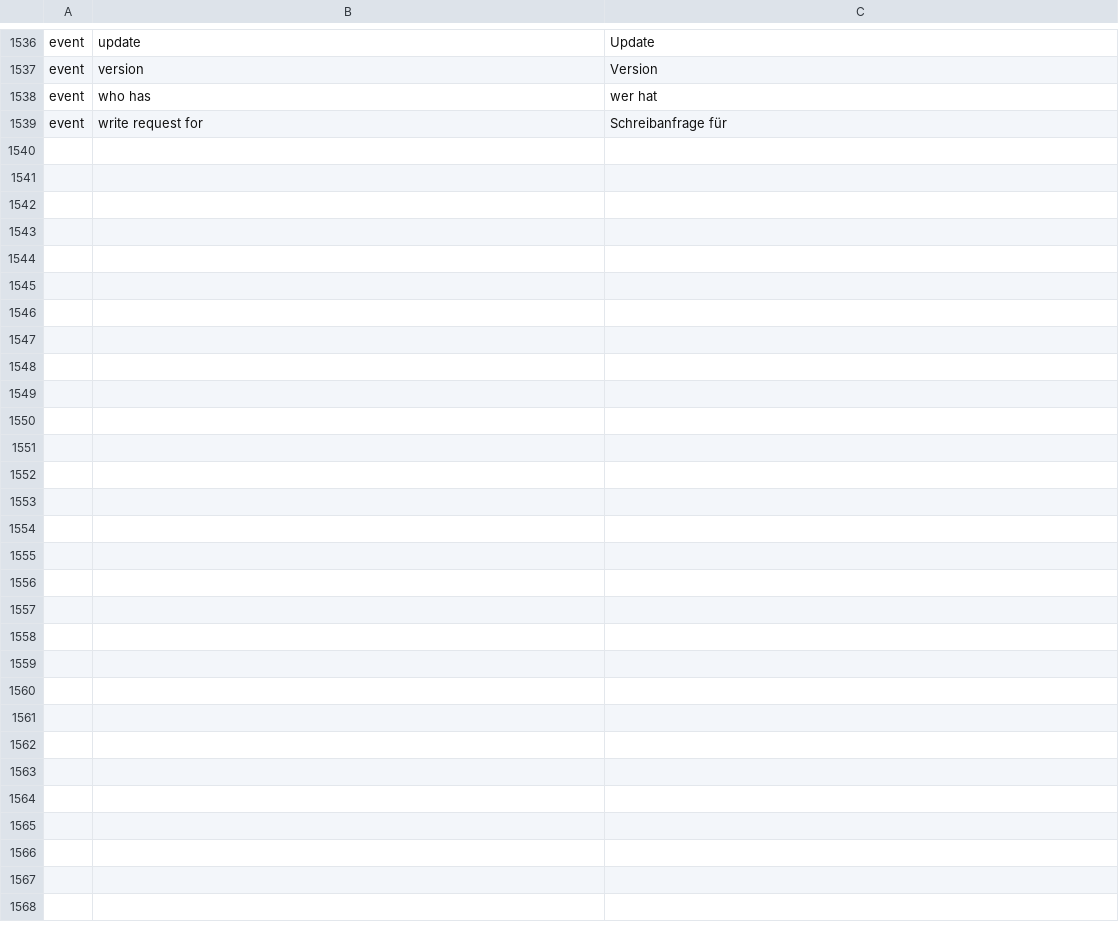
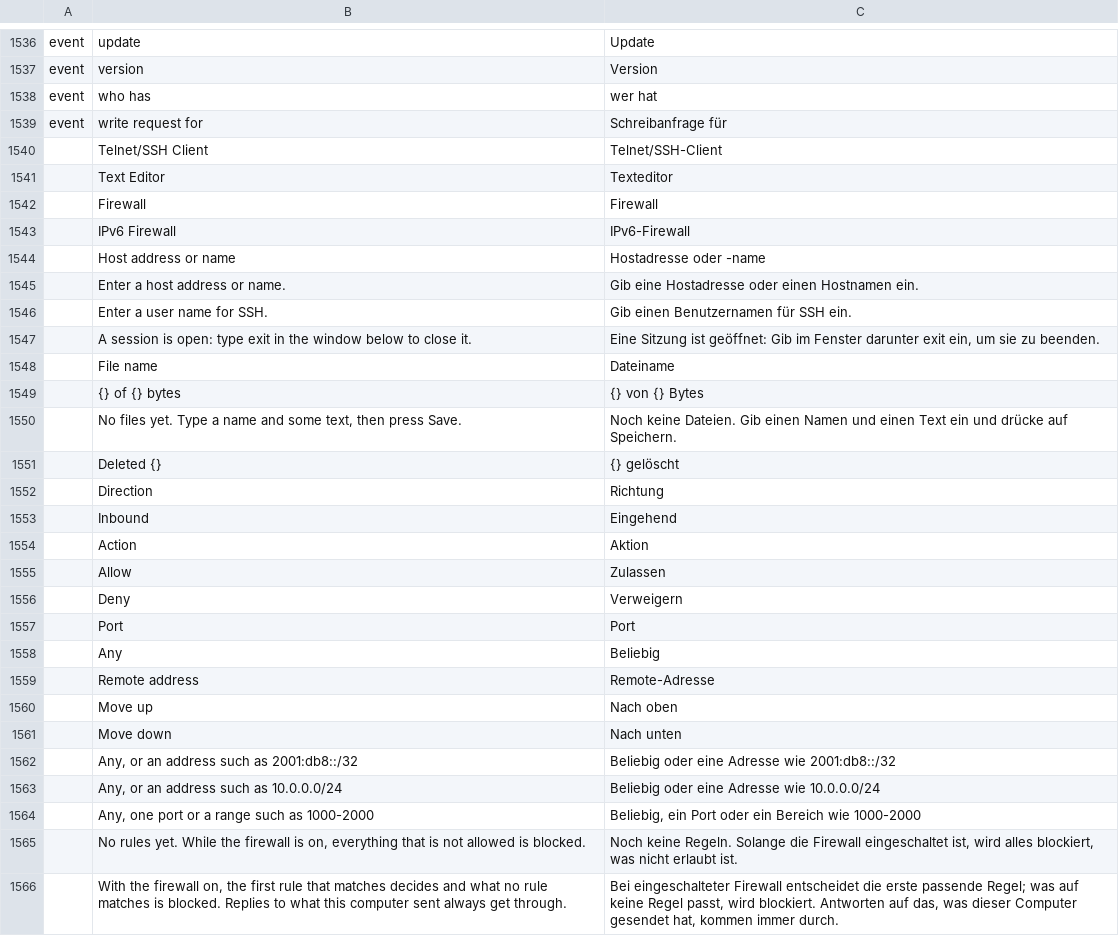
Before and after one commit to ayozetr/netlabcraft, a TSV file: locales/de/netlabcraft.tsv, drawn as a sheet; only a part is shown, gaps mark what is left out.

```diff
--- a/locales/de/netlabcraft.tsv
+++ b/locales/de/netlabcraft.tsv
@@ -1539 +1539,28 @@ event	who has	wer hat
 event	write request for	Schreibanfrage für
+	Telnet/SSH Client	Telnet/SSH-Client
+	Text Editor	Texteditor
+	Firewall	Firewall
+	IPv6 Firewall	IPv6-Firewall
+	Host address or name	Hostadresse oder -name
+	Enter a host address or name.	Gib eine Hostadresse oder einen Hostnamen ein.
+	Enter a user name for SSH.	Gib einen Benutzernamen für SSH ein.
+	A session is open: type exit in the window below to close it.	Eine Sitzung ist geöffnet: Gib im Fenster darunter exit ein, um sie zu beenden.
+	File name	Dateiname
+	{} of {} bytes	{} von {} Bytes
+	No files yet. Type a name and some text, then press Save.	Noch keine Dateien. Gib einen Namen und einen Text ein und drücke auf Speichern.
+	Deleted {}	{} gelöscht
+	Direction	Richtung
+	Inbound	Eingehend
+	Action	Aktion
+	Allow	Zulassen
+	Deny	Verweigern
+	Port	Port
+	Any	Beliebig
+	Remote address	Remote-Adresse
+	Move up	Nach oben
+	Move down	Nach unten
+	Any, or an address such as 2001:db8::/32	Beliebig oder eine Adresse wie 2001:db8::/32
+	Any, or an address such as 10.0.0.0/24	Beliebig oder eine Adresse wie 10.0.0.0/24
+	Any, one port or a range such as 1000-2000	Beliebig, ein Port oder ein Bereich wie 1000-2000
+	No rules yet. While the firewall is on, everything that is not allowed is blocked.	Noch keine Regeln. Solange die Firewall eingeschaltet ist, wird alles blockiert, was nicht erlaubt ist.
+	With the firewall on, the first rule that matches decides and what no rule matches is blocked. Replies to what this computer sent always get through.	Bei eingeschalteter Firewall entscheidet die erste passende Regel; was auf keine Regel passt, wird blockiert. Antworten auf das, was dieser Computer gesendet hat, kommen immer durch.
```
Also changed, not shown: locales/es/netlabcraft.tsv, locales/fr/netlabcraft.tsv, 12 other files.
